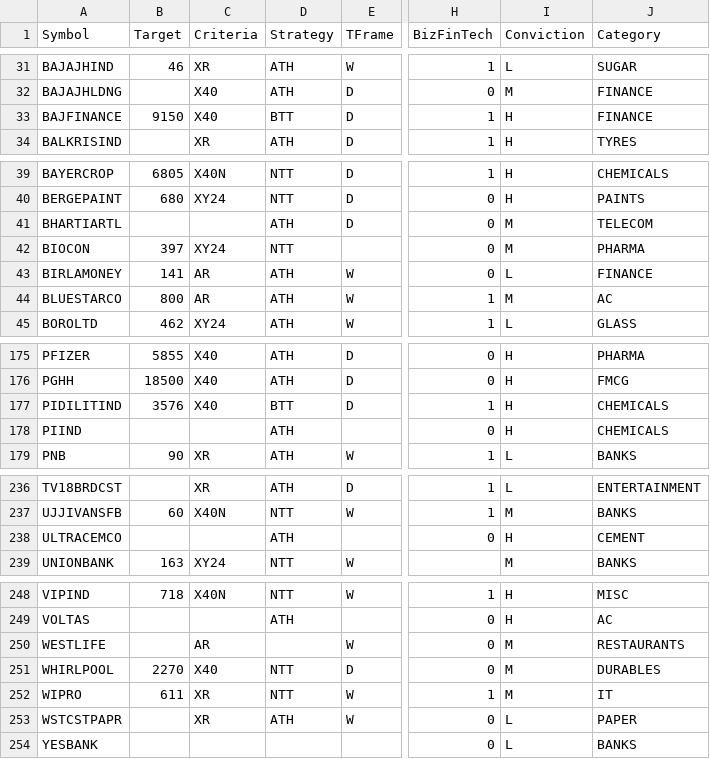
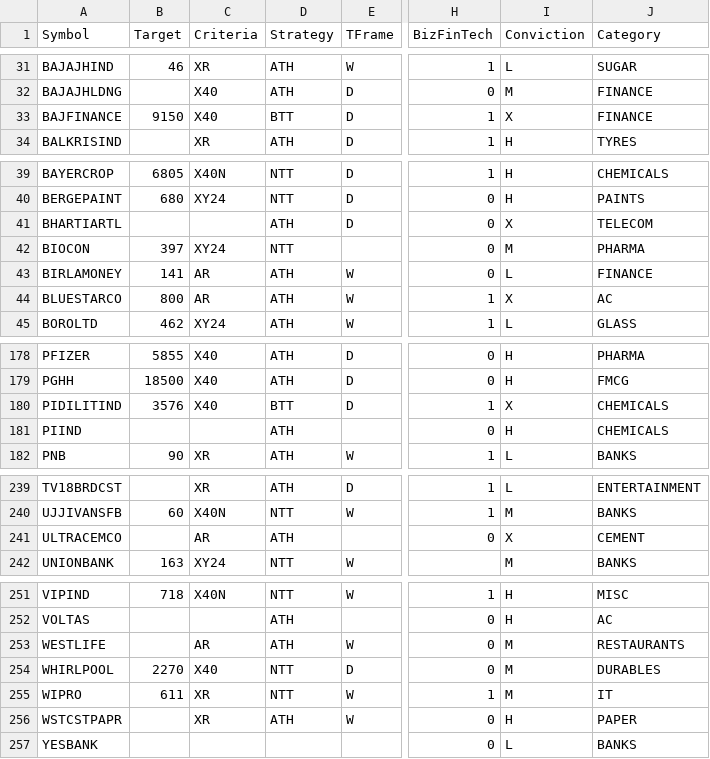
Before and after one commit to ankit-rathi/Quantvesting_v1, a CSV file: data/myProspectsScrips.csv, drawn as a sheet; only a part is shown, gaps mark what is left out; addresses are those after the commit; the diff covers the shown part only; the diff names each change by its address in the sheet, - before the commit and + after, or states it on an @@ line.

```diff
--- a/data/myProspectsScrips.csv
+++ b/data/myProspectsScrips.csv
-I33 (Conviction): H
+I33 (Conviction): X
-I41 (Conviction): M
+I41 (Conviction): X
-I44 (Conviction): M
+I44 (Conviction): X
-I180 (Conviction): H
+I180 (Conviction): X
-C241 (Criteria): (empty)
+C241 (Criteria): AR
-I241 (Conviction): H
+I241 (Conviction): X
-D253 (Strategy): (empty)
+D253 (Strategy): ATH
-I256 (Conviction): L
+I256 (Conviction): H
```
Also changed, not shown: 3 added rows and 34 edited cells elsewhere in this file.
